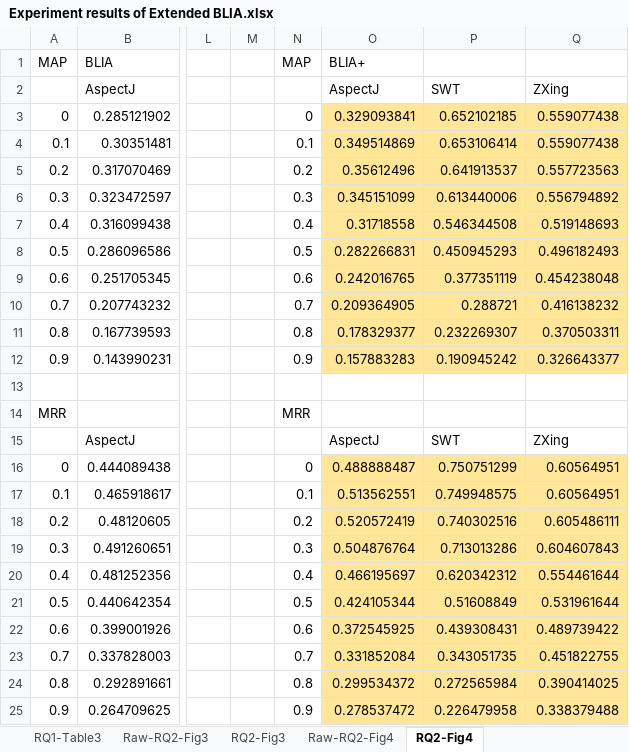
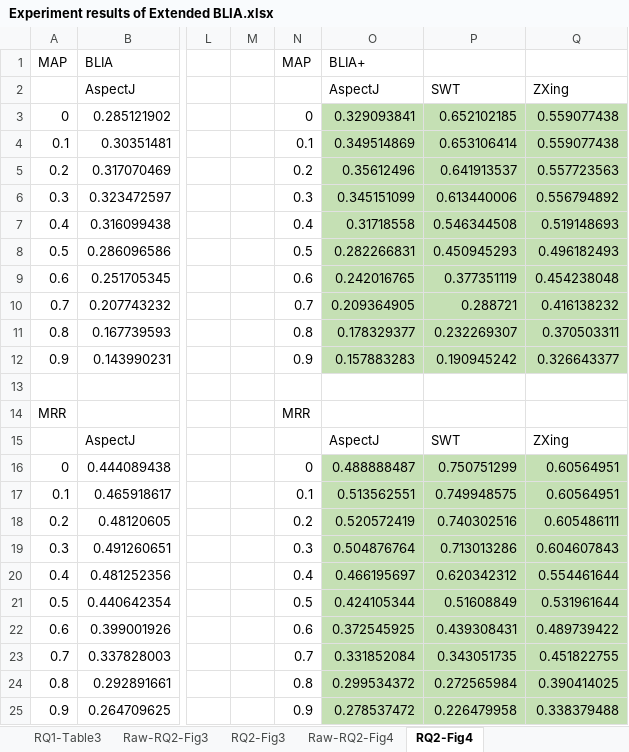
Before and after one commit to klausyoum/BLIA, an Excel workbook: doc/Experiment results of Extended BLIA.xlsx, sheet RQ2-Fig4, drawn as a sheet; only a part is shown, gaps mark what is left out; values as stored, in another font and other column widths than the file's, no borders; charts and pictures not drawn; the diff names each change by its address in the sheet, - before the commit and + after, or states it on an @@ line.

```diff
--- a/doc/Experiment results of Extended BLIA.xlsx (sheet RQ2-Fig4)
+++ b/doc/Experiment results of Extended BLIA.xlsx (sheet RQ2-Fig4)
-O3:Q12 fill: #FFE699
+O3:Q12 fill: #C5E0B4
-O16:Q25 fill: #FFE699
+O16:Q25 fill: #C5E0B4
```
Also changed, not shown: sheet RQ2-Fig3, sheet RQ2-Fig6, sheet RQ4-Fig8, other sheet tabs, charts or pictures, 1 other file.
